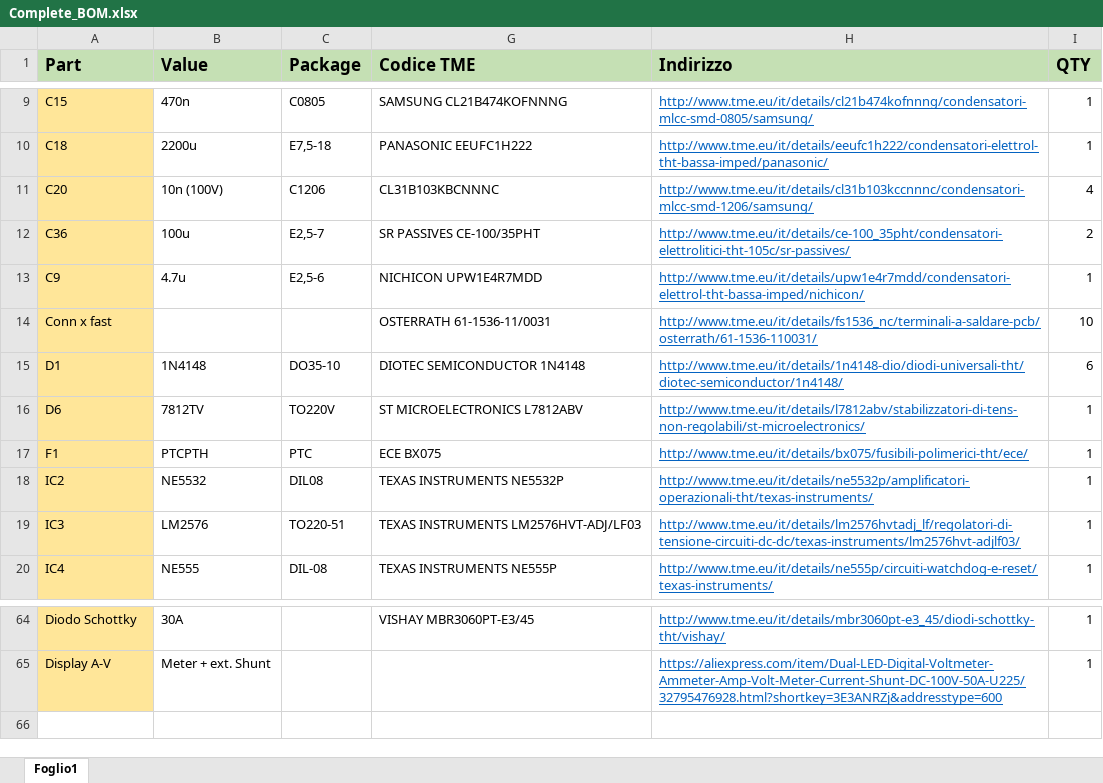
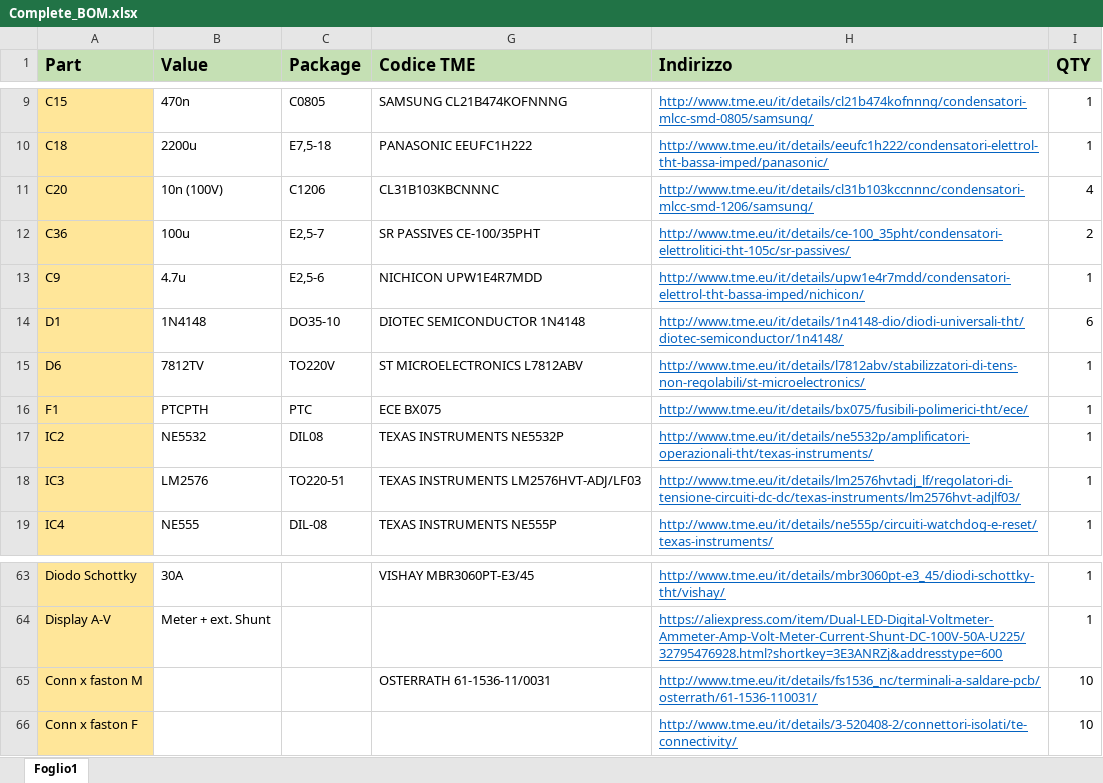
Before and after one commit to Testato/ADB-3020-CDV, an Excel workbook: Complete_BOM.xlsx, sheet Foglio1, drawn as a sheet; only a part is shown, gaps mark what is left out; values as stored, in another font and other column widths than the file's, no borders; removed rows and columns are numbered as before the commit, all else as after; the diff names each change by its address in the sheet, - before the commit and + after, or states it on an @@ line.

Commit message:
Add files via upload

```diff
--- a/Complete_BOM.xlsx (sheet Foglio1)
+++ b/Complete_BOM.xlsx (sheet Foglio1)
-row 14: Conn x fast |  |  | OSTERRATH 61-1536-11/0031 | http://www.tme.eu/it/details/fs1536_nc/terminali-a-saldare-pcb/osterrath/61-1536-110031/ | 10
+row 65: Conn x faston M |  |  | OSTERRATH 61-1536-11/0031 | http://www.tme.eu/it/details/fs1536_nc/terminali-a-saldare-pcb/osterrath/61-1536-110031/ | 10
+row 66: Conn x faston F |  |  |  | http://www.tme.eu/it/details/3-520408-2/connettori-isolati/te-connectivity/ | 10
```
